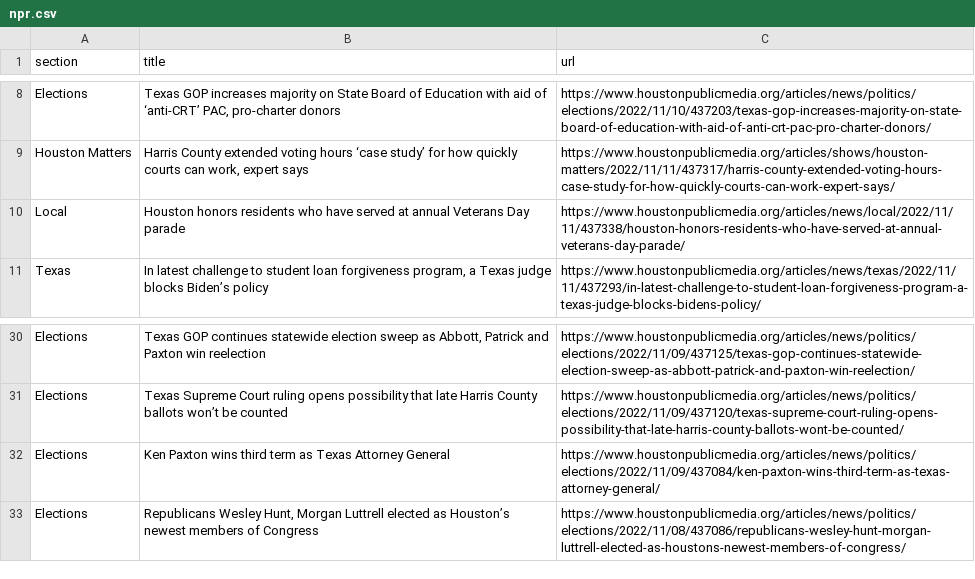
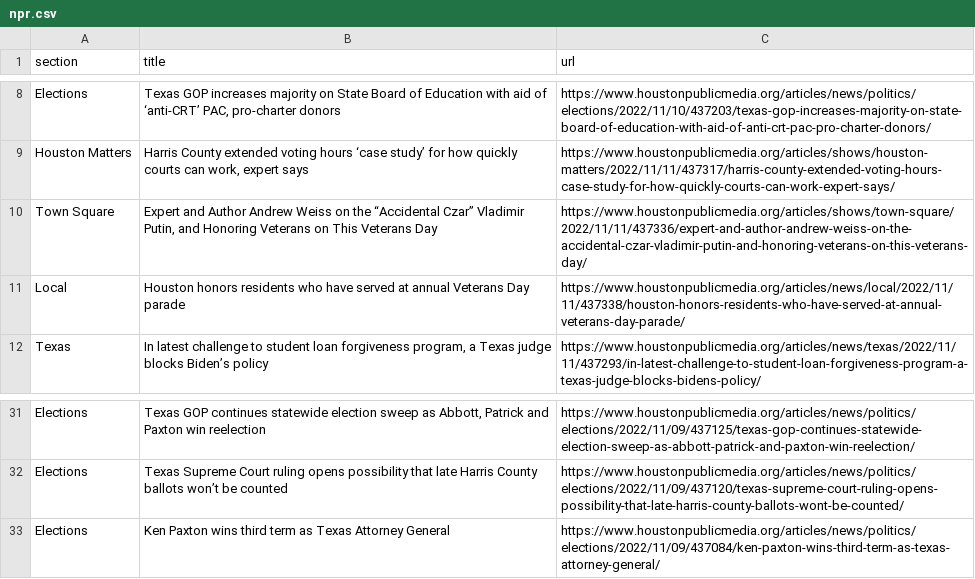
Before and after one commit to naokatoh/auto-scraper, a CSV file: npr.csv, drawn as a sheet; only a part is shown, gaps mark what is left out; removed rows and columns are numbered as before the commit, all else as after; the diff names each change by its address in the sheet, - before the commit and + after, or states it on an @@ line.

```diff
--- a/npr.csv
+++ b/npr.csv
+row 10: Town Square | Expert and Author Andrew Weiss on the “Accidental Czar” Vladimir Putin, and Honoring Veterans on This Veterans Day | https://www.houstonpublicmedia.org/articles/shows/town-square/2022/11/11/437336/expert-and-author-andrew-weiss-on-the-accidental-czar-vladimir-putin-and-honoring-veterans-on-this-veterans-day/
-row 33: Elections | Republicans Wesley Hunt, Morgan Luttrell elected as Houston’s newest members of Congress | https://www.houstonpublicmedia.org/articles/news/politics/elections/2022/11/08/437086/republicans-wesley-hunt-morgan-luttrell-elected-as-houstons-newest-members-of-congress/
```
